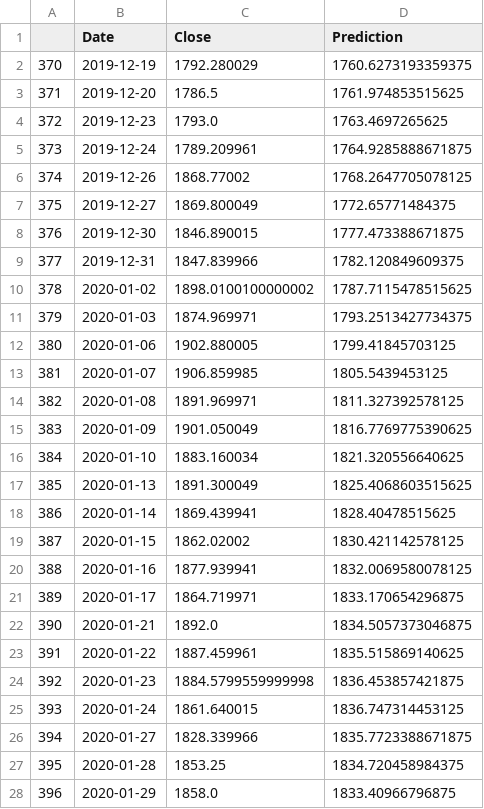
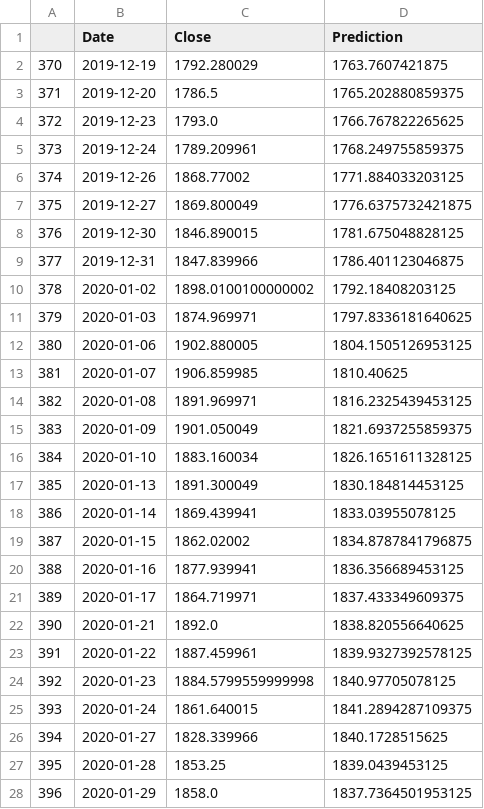
Before and after one commit to alexanderdyan/machine-learning-stock-analysis, a CSV file: data/predictions/AMZN.csv, drawn as a sheet; only a part is shown; the diff covers the shown part only.

Commit message:
Created CSV files of predicted vs. actual data

```diff
--- a/data/predictions/AMZN.csv
+++ b/data/predictions/AMZN.csv
@@ -1,28 +1,28 @@
 ,Date,Close,Prediction
-370,2019-12-19,1792.280029,1760.6273193359375
-371,2019-12-20,1786.5,1761.974853515625
-372,2019-12-23,1793.0,1763.4697265625
-373,2019-12-24,1789.209961,1764.9285888671875
-374,2019-12-26,1868.77002,1768.2647705078125
-375,2019-12-27,1869.800049,1772.65771484375
-376,2019-12-30,1846.890015,1777.473388671875
-377,2019-12-31,1847.839966,1782.120849609375
-378,2020-01-02,1898.0100100000002,1787.7115478515625
-379,2020-01-03,1874.969971,1793.2513427734375
-380,2020-01-06,1902.880005,1799.41845703125
-381,2020-01-07,1906.859985,1805.5439453125
-382,2020-01-08,1891.969971,1811.327392578125
-383,2020-01-09,1901.050049,1816.7769775390625
-384,2020-01-10,1883.160034,1821.320556640625
-385,2020-01-13,1891.300049,1825.4068603515625
-386,2020-01-14,1869.439941,1828.40478515625
-387,2020-01-15,1862.02002,1830.421142578125
-388,2020-01-16,1877.939941,1832.0069580078125
-389,2020-01-17,1864.719971,1833.170654296875
-390,2020-01-21,1892.0,1834.5057373046875
-391,2020-01-22,1887.459961,1835.515869140625
-392,2020-01-23,1884.5799559999998,1836.453857421875
-393,2020-01-24,1861.640015,1836.747314453125
-394,2020-01-27,1828.339966,1835.7723388671875
-395,2020-01-28,1853.25,1834.720458984375
-396,2020-01-29,1858.0,1833.40966796875
+370,2019-12-19,1792.280029,1763.7607421875
+371,2019-12-20,1786.5,1765.202880859375
+372,2019-12-23,1793.0,1766.767822265625
+373,2019-12-24,1789.209961,1768.249755859375
+374,2019-12-26,1868.77002,1771.884033203125
+375,2019-12-27,1869.800049,1776.6375732421875
+376,2019-12-30,1846.890015,1781.675048828125
+377,2019-12-31,1847.839966,1786.401123046875
+378,2020-01-02,1898.0100100000002,1792.18408203125
+379,2020-01-03,1874.969971,1797.8336181640625
+380,2020-01-06,1902.880005,1804.1505126953125
+381,2020-01-07,1906.859985,1810.40625
+382,2020-01-08,1891.969971,1816.2325439453125
+383,2020-01-09,1901.050049,1821.6937255859375
+384,2020-01-10,1883.160034,1826.1651611328125
+385,2020-01-13,1891.300049,1830.184814453125
+386,2020-01-14,1869.439941,1833.03955078125
+387,2020-01-15,1862.02002,1834.8787841796875
+388,2020-01-16,1877.939941,1836.356689453125
+389,2020-01-17,1864.719971,1837.433349609375
+390,2020-01-21,1892.0,1838.820556640625
+391,2020-01-22,1887.459961,1839.9327392578125
+392,2020-01-23,1884.5799559999998,1840.97705078125
+393,2020-01-24,1861.640015,1841.2894287109375
+394,2020-01-27,1828.339966,1840.1728515625
+395,2020-01-28,1853.25,1839.0439453125
+396,2020-01-29,1858.0,1837.7364501953125
```
Also changed, not shown: 113 edited cells elsewhere in this file, 7 other files.
